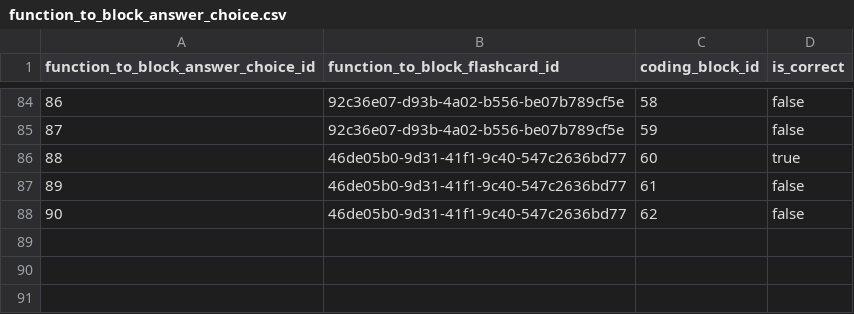
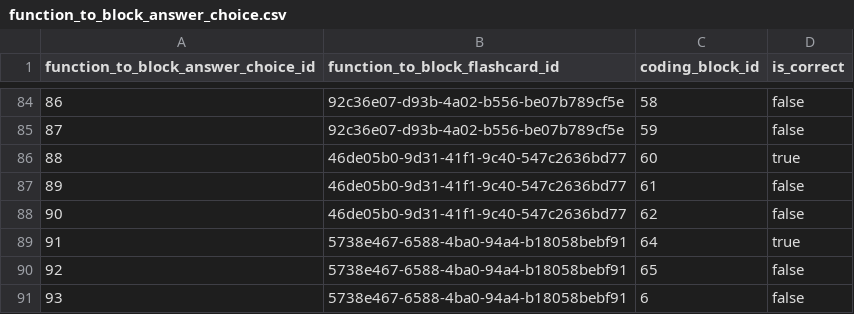
Before and after one commit to actamayev/lever-labs-server, a CSV file: src/db-seed-data/function_to_block_answer_choice.csv, drawn as a sheet; only a part is shown, gaps mark what is left out; the diff names each change by its address in the sheet, - before the commit and + after, or states it on an @@ line.

Commit message:
Add first block

```diff
--- a/src/db-seed-data/function_to_block_answer_choice.csv
+++ b/src/db-seed-data/function_to_block_answer_choice.csv
+row 89: 91 | 5738e467-6588-4ba0-94a4-b18058bebf91 | 64 | true
+row 90: 92 | 5738e467-6588-4ba0-94a4-b18058bebf91 | 65 | false
+row 91: 93 | 5738e467-6588-4ba0-94a4-b18058bebf91 | 6 | false
```
Also changed, not shown: src/db-seed-data/lesson_question_map.csv, src/db-seed-data/question.csv, 3 other files.
